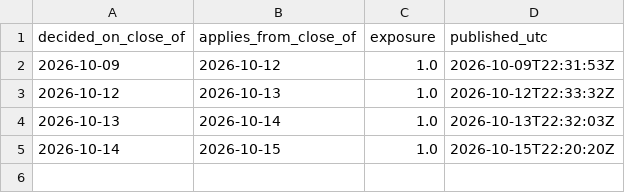
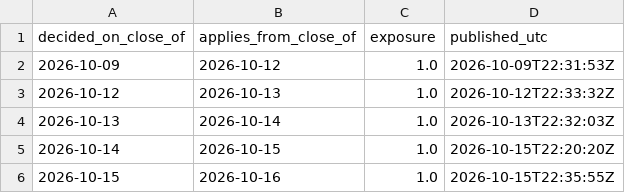
Before and after one commit to isaacbent/g5-paper-trading, a CSV file: g3vt/exposure.csv, drawn as a sheet.

```diff
--- a/g3vt/exposure.csv
+++ b/g3vt/exposure.csv
@@ -5 +5,2 @@ decided_on_close_of,applies_from_close_of,exposure,published_utc
 2026-10-14,2026-10-15,1.0,2026-10-15T22:20:20Z
+2026-10-15,2026-10-16,1.0,2026-10-15T22:35:55Z
```
Also changed, not shown: results/ledger.csv, 22 other files.
